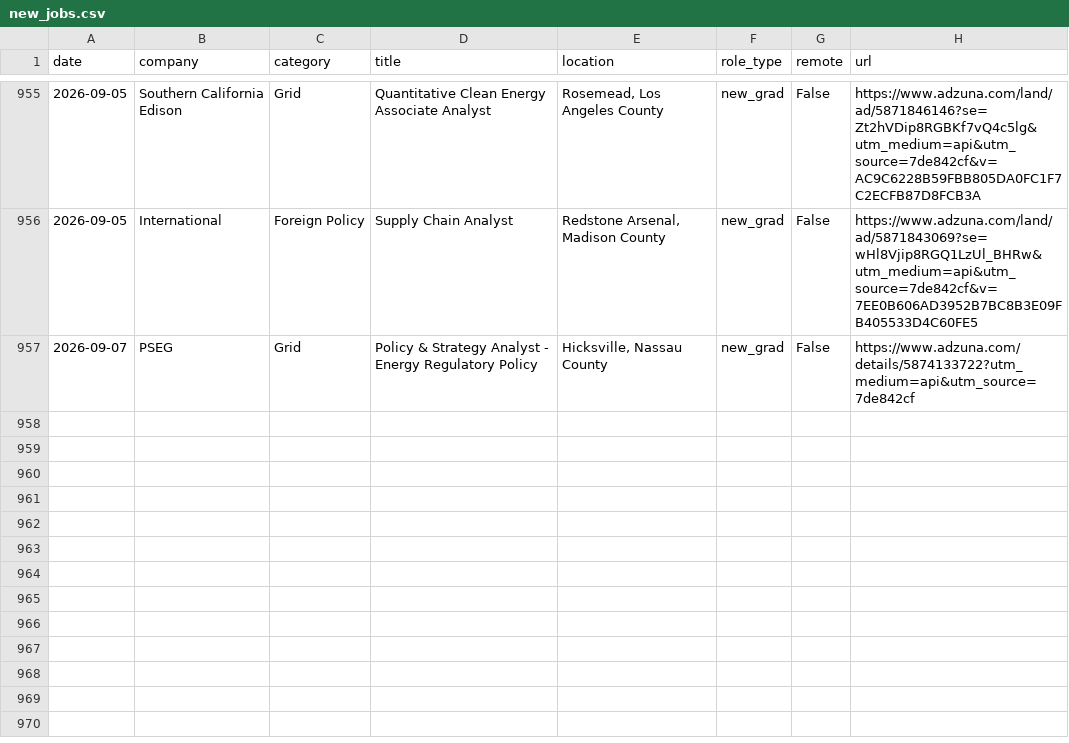
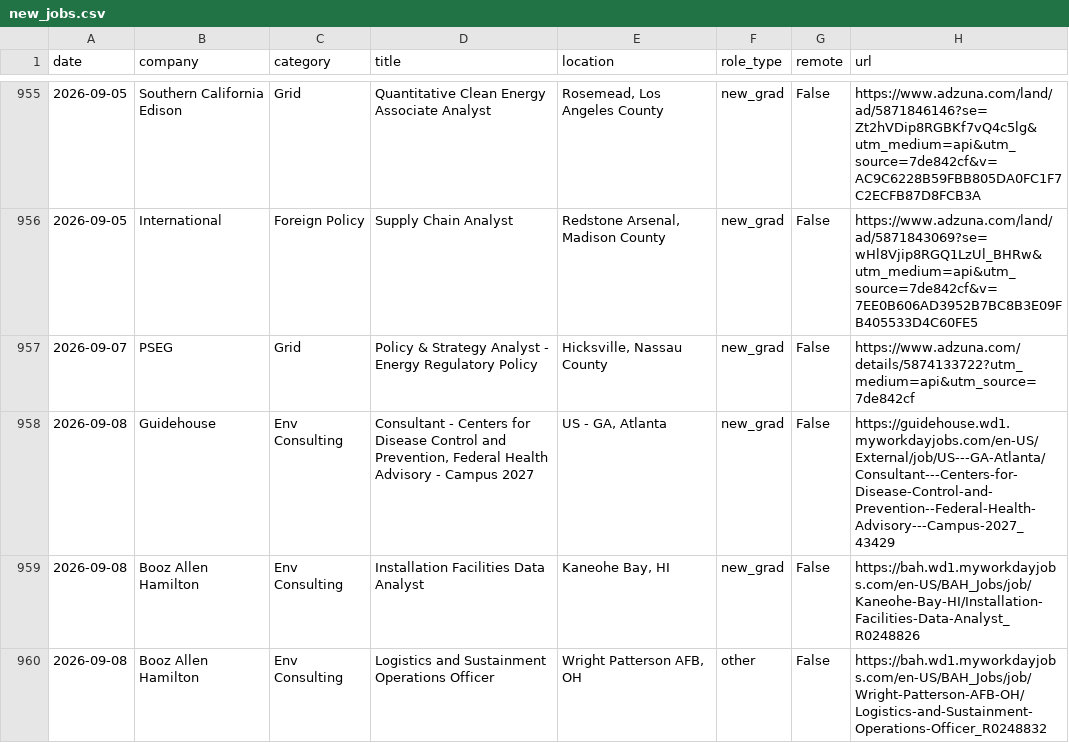
Before and after one commit to calvincj/job-tracker, a CSV file: data/new_jobs.csv, drawn as a sheet; only a part is shown, gaps mark what is left out; the diff names each change by its address in the sheet, - before the commit and + after, or states it on an @@ line.

```diff
--- a/data/new_jobs.csv
+++ b/data/new_jobs.csv
+row 958: 2026-09-08 | Guidehouse | Env Consulting | Consultant - Centers for Disease Control and Prevention, Federal Health Advisory - Campus 2027 | US - GA, Atlanta | new_grad | False | https://guidehouse.wd1.myworkdayjobs.com/en-US/External/job/US---GA-Atlanta/Consultant---Centers-for-Disease-Control-and-Prevention--Federal-Health-Advisory---Campus-2027_43429
+row 959: 2026-09-08 | Booz Allen Hamilton | Env Consulting | Installation Facilities Data Analyst | Kaneohe Bay, HI | new_grad | False | https://bah.wd1.myworkdayjobs.com/en-US/BAH_Jobs/job/Kaneohe-Bay-HI/Installation-Facilities-Data-Analyst_R0248826
+row 960: 2026-09-08 | Booz Allen Hamilton | Env Consulting | Logistics and Sustainment Operations Officer | Wright Patterson AFB, OH | other | False | https://bah.wd1.myworkdayjobs.com/en-US/BAH_Jobs/job/Wright-Patterson-AFB-OH/Logistics-and-Sustainment-Operations-Officer_R0248832
```
Also changed, not shown: 3 other files.
